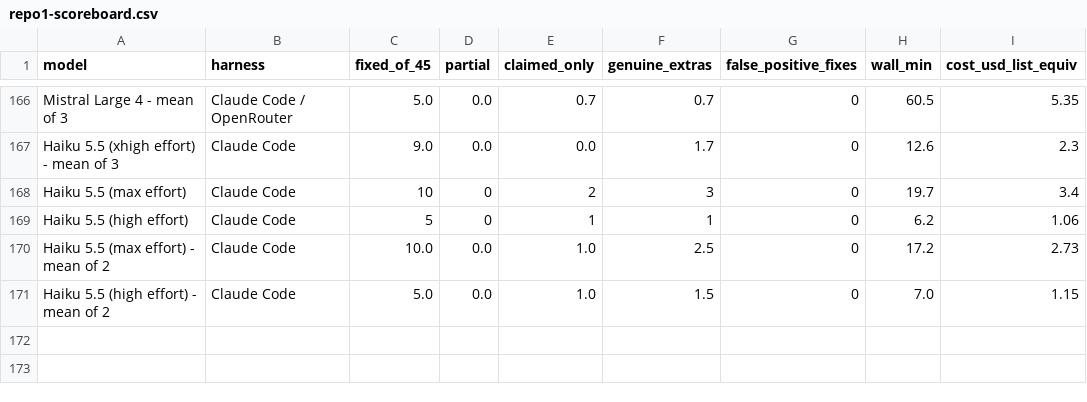
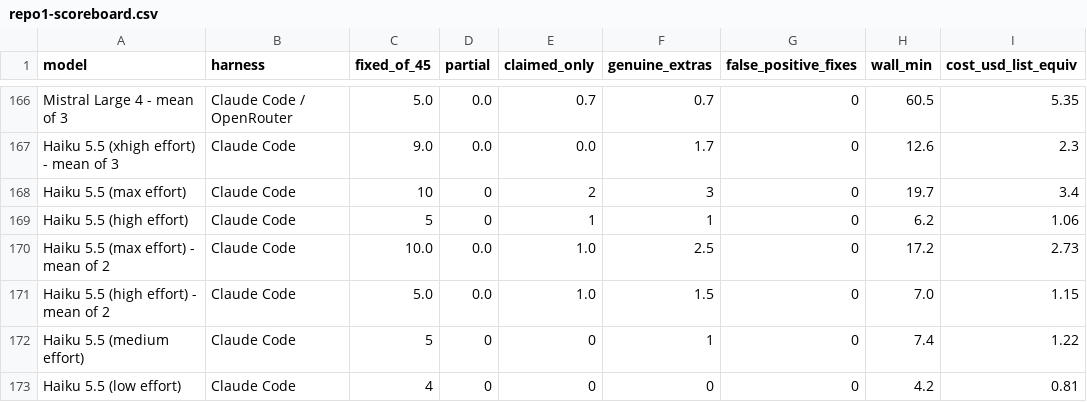
Before and after one commit to phuryn/bug-hunt-bench, a CSV file: results/repo1-scoreboard.csv, drawn as a sheet; only a part is shown, gaps mark what is left out; the diff names each change by its address in the sheet, - before the commit and + after, or states it on an @@ line.

```diff
--- a/results/repo1-scoreboard.csv
+++ b/results/repo1-scoreboard.csv
+row 172: Haiku 5.5 (medium effort) | Claude Code | 5 | 0 | 0 | 1 | 0 | 7.4 | 1.22
+row 173: Haiku 5.5 (low effort) | Claude Code | 4 | 0 | 0 | 0 | 0 | 4.2 | 0.81
```
Also changed, not shown: results/combined-scoreboard.csv, results/coverage.csv, 9 other files.
